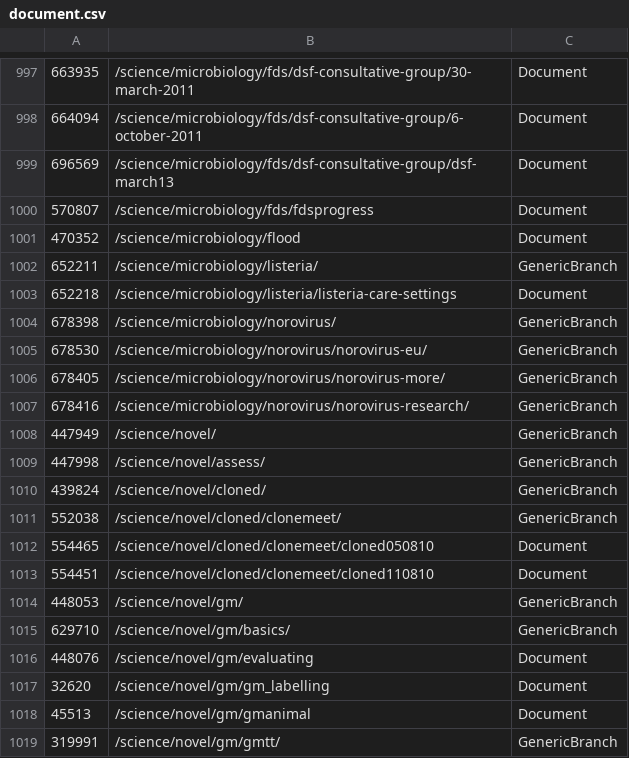
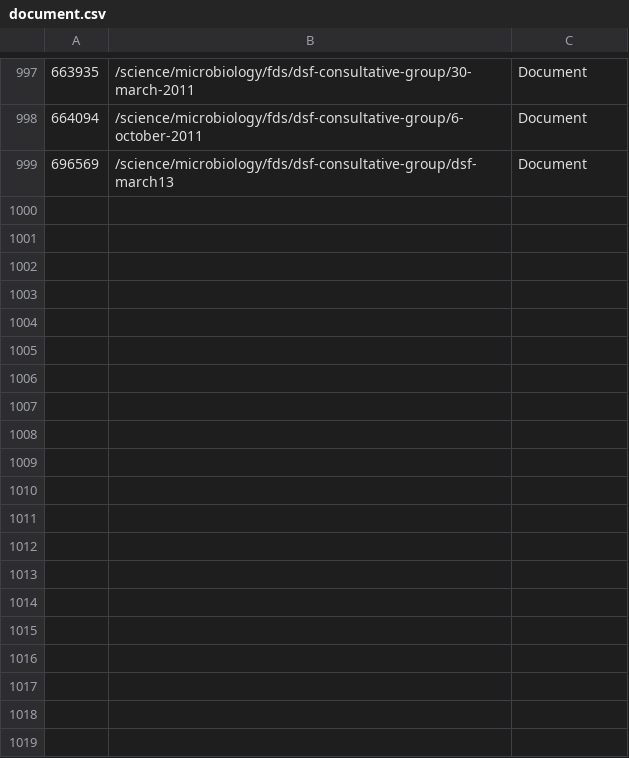
Before and after one commit to FoodStandardsAgency/food-gov-uk, a CSV file: docroot/sites/all/modules/migration/fsa_migrate/data/csv/document.csv, drawn as a sheet; only a part is shown, gaps mark what is left out; the diff covers the shown part only.

Commit message:
1000 item limit

```diff
--- a/docroot/sites/all/modules/migration/fsa_migrate/data/csv/document.csv
+++ b/docroot/sites/all/modules/migration/fsa_migrate/data/csv/document.csv
@@ -999,21 +999 @@
 696569,/science/microbiology/fds/dsf-consultative-group/dsf-march13,Document
-570807,/science/microbiology/fds/fdsprogress,Document
-470352,/science/microbiology/flood,Document
-652211,/science/microbiology/listeria/,GenericBranch
-652218,/science/microbiology/listeria/listeria-care-settings,Document
-678398,/science/microbiology/norovirus/,GenericBranch
-678530,/science/microbiology/norovirus/norovirus-eu/,GenericBranch
-678405,/science/microbiology/norovirus/norovirus-more/,GenericBranch
-678416,/science/microbiology/norovirus/norovirus-research/,GenericBranch
-447949,/science/novel/,GenericBranch
-447998,/science/novel/assess/,GenericBranch
-439824,/science/novel/cloned/,GenericBranch
-552038,/science/novel/cloned/clonemeet/,GenericBranch
-554465,/science/novel/cloned/clonemeet/cloned050810,Document
-554451,/science/novel/cloned/clonemeet/cloned110810,Document
-448053,/science/novel/gm/,GenericBranch
-629710,/science/novel/gm/basics/,GenericBranch
-448076,/science/novel/gm/evaluating,Document
-32620,/science/novel/gm/gm_labelling,Document
-45513,/science/novel/gm/gmanimal,Document
-319991,/science/novel/gm/gmtt/,GenericBranch
```
Also changed, not shown: 23 removed rows elsewhere in this file.
